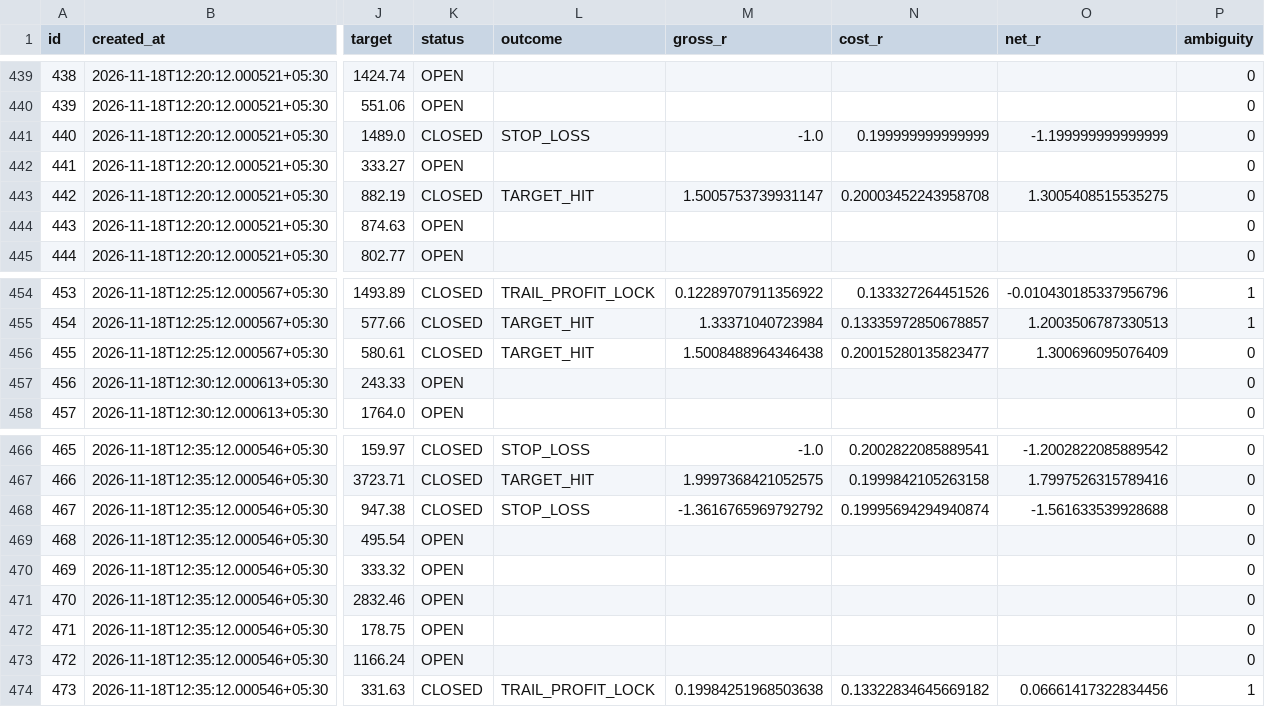
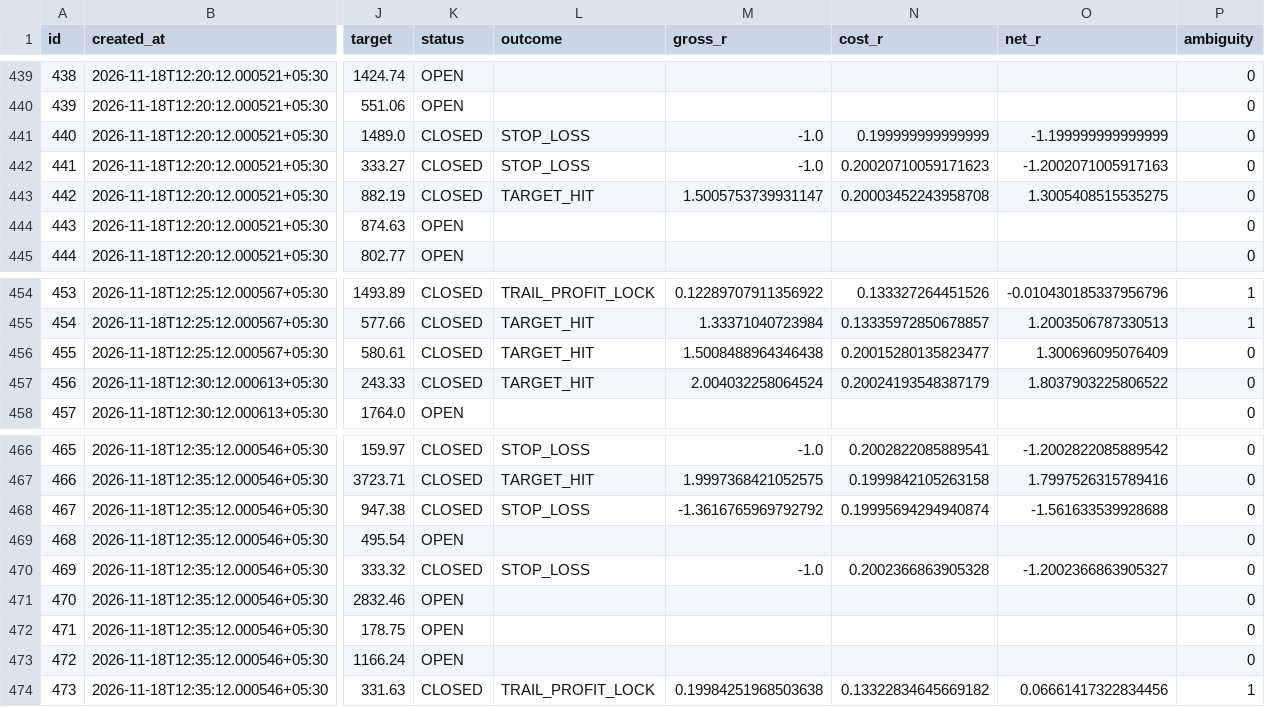
Before and after one commit to mahakalstay-coder/bharat-intraday-scout, a CSV file: reports/four_header_ledger.csv, drawn as a sheet; only a part is shown, gaps mark what is left out; the diff names each change by its address in the sheet, - before the commit and + after, or states it on an @@ line.

```diff
--- a/reports/four_header_ledger.csv
+++ b/reports/four_header_ledger.csv
-K442 (status): OPEN
+K442 (status): CLOSED
-L442 (outcome): (empty)
+L442 (outcome): STOP_LOSS
-M442 (gross_r): (empty)
+M442 (gross_r): -1.0
-N442 (cost_r): (empty)
+N442 (cost_r): 0.20020710059171623
-O442 (net_r): (empty)
+O442 (net_r): -1.2002071005917163
-K457 (status): OPEN
+K457 (status): CLOSED
-L457 (outcome): (empty)
+L457 (outcome): TARGET_HIT
-M457 (gross_r): (empty)
+M457 (gross_r): 2.004032258064524
-N457 (cost_r): (empty)
+N457 (cost_r): 0.20024193548387179
-O457 (net_r): (empty)
+O457 (net_r): 1.8037903225806522
-K470 (status): OPEN
+K470 (status): CLOSED
-L470 (outcome): (empty)
+L470 (outcome): STOP_LOSS
-M470 (gross_r): (empty)
+M470 (gross_r): -1.0
-N470 (cost_r): (empty)
+N470 (cost_r): 0.2002366863905328
-O470 (net_r): (empty)
+O470 (net_r): -1.2002366863905327
```
Also changed, not shown: reports/paper_trades.csv, 6 other files.
